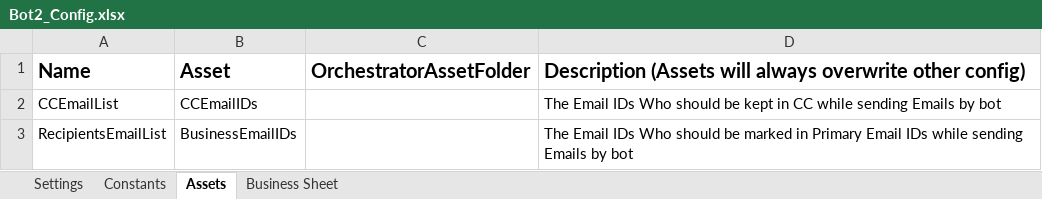
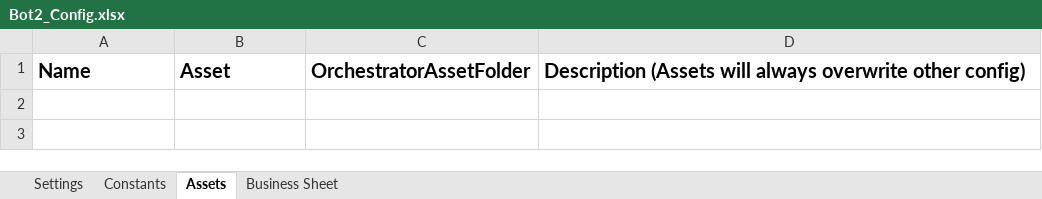
Before and after one commit to FBAP/https-github.com-FBAP-FBSG_RPA_HUPHIN_DO_INVOICE_BOT2, an Excel workbook: Data/Bot2_Config.xlsx, sheet Assets, drawn as a sheet; values as stored, in another font and other column widths than the file's, no borders; the diff names each change by its address in the sheet, - before the commit and + after, or states it on an @@ line.

```diff
--- a/Data/Bot2_Config.xlsx (sheet Assets)
+++ b/Data/Bot2_Config.xlsx (sheet Assets)
-row 2: CCEmailList | CCEmailIDs |  | The Email IDs Who should be kept in CC while sending Emails by bot
-row 3: RecipientsEmailList | BusinessEmailIDs |  | The Email IDs Who should be marked in Primary Email IDs while sending Emails by bot
```
Also changed, not shown: sheet Settings, Data/Input/Daily/Fields to be added on UI by Huphin_Daily_06-03-2023.xlsx, Data/Input/Monthly/Fields to be added on UI by Huphin_Monthly_06-03-2023.xlsx, 12 other files.
